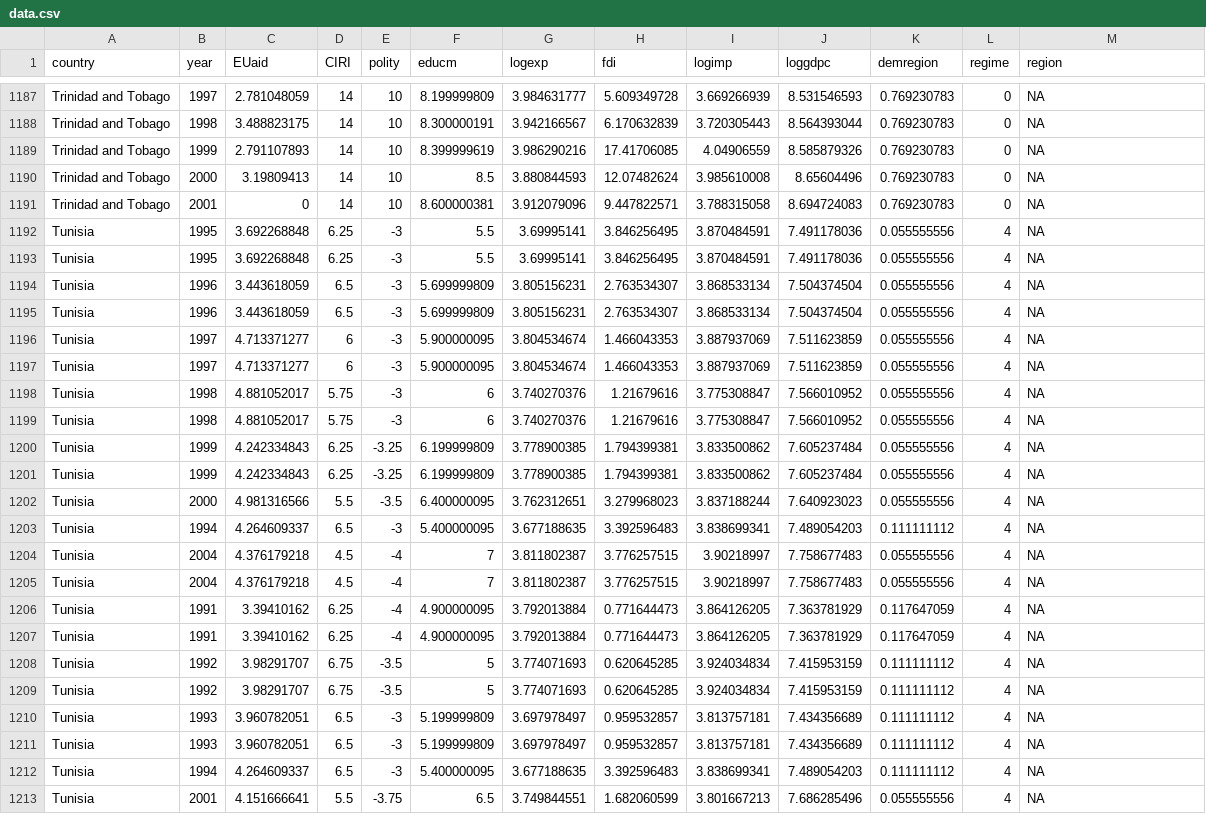
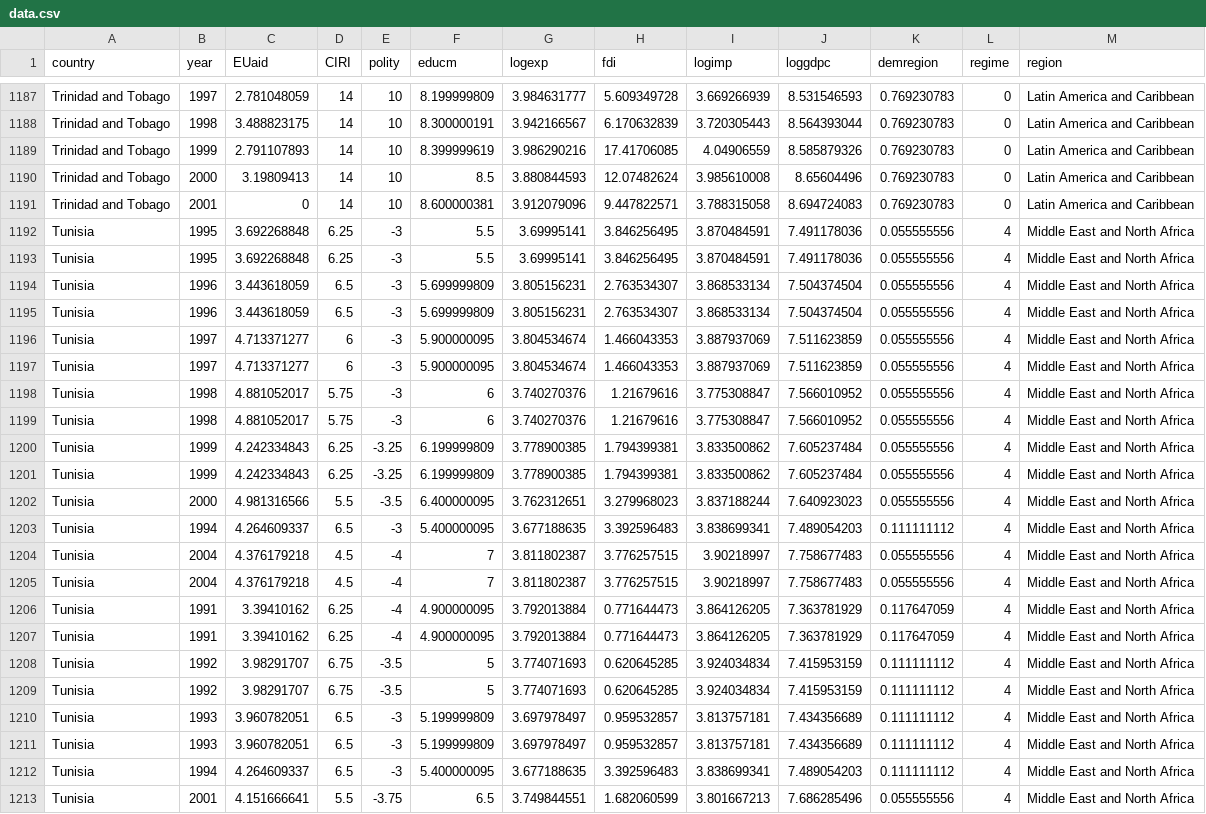
Before and after one commit to leeann-kao/SDS_363, a CSV file: data.csv, drawn as a sheet; only a part is shown, gaps mark what is left out; the diff covers the shown part only; the diff names each change by its address in the sheet, - before the commit and + after, or states it on an @@ line.

```diff
--- a/data.csv
+++ b/data.csv
-M1187:M1191 (region): NA
+M1187:M1191 (region): Latin America and Caribbean
-M1192:M1213 (region): NA
+M1192:M1213 (region): Middle East and North Africa
```
Also changed, not shown: 148 edited cells elsewhere in this file, 1 other file.
